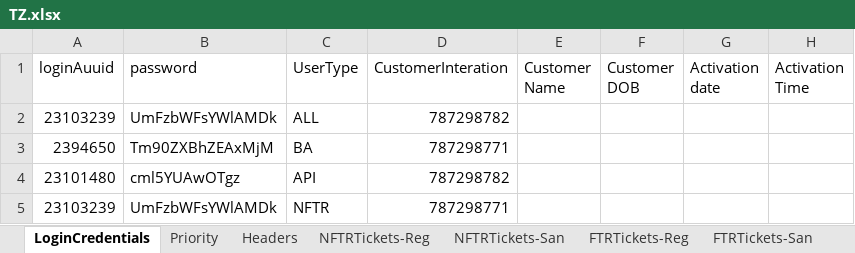
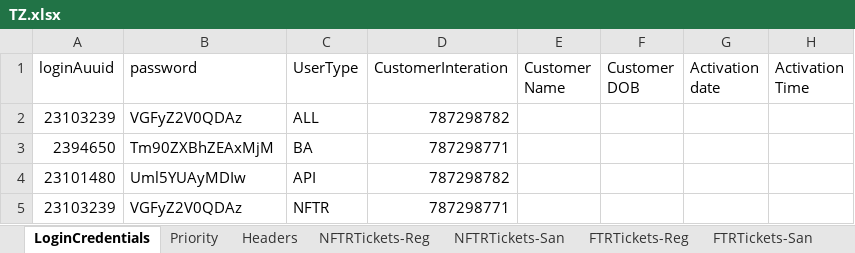
Before and after one commit to michaeadi/cs-portal-automation_selenium, an Excel workbook: Excels/TZ.xlsx, sheet LoginCredentials, drawn as a sheet; only a part is shown; values as stored, in another font and other column widths than the file's, no borders; the diff names each change by its address in the sheet, - before the commit and + after, or states it on an @@ line.

Commit message:
ZM Config

```diff
--- a/Excels/TZ.xlsx (sheet LoginCredentials)
+++ b/Excels/TZ.xlsx (sheet LoginCredentials)
-B2 (password): UmFzbWFsYWlAMDk
+B2 (password): VGFyZ2V0QDAz
-B4 (password): cml5YUAwOTgz
+B4 (password): Uml5YUAyMDIw
-B5 (password): UmFzbWFsYWlAMDk
+B5 (password): VGFyZ2V0QDAz
```
Also changed, not shown: charts or pictures.
